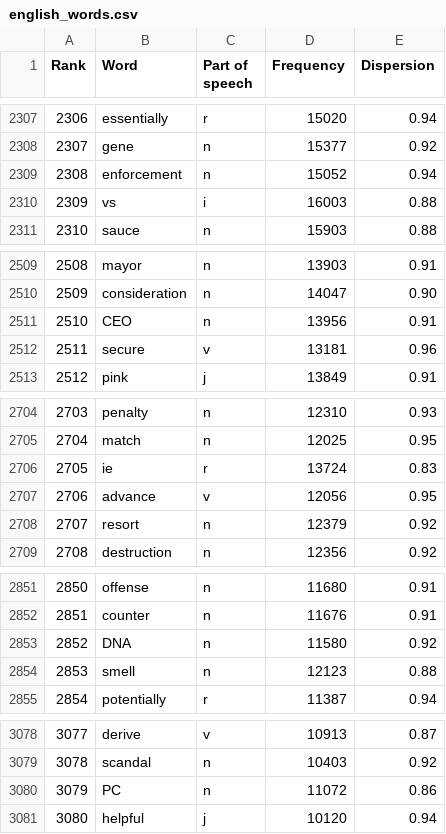
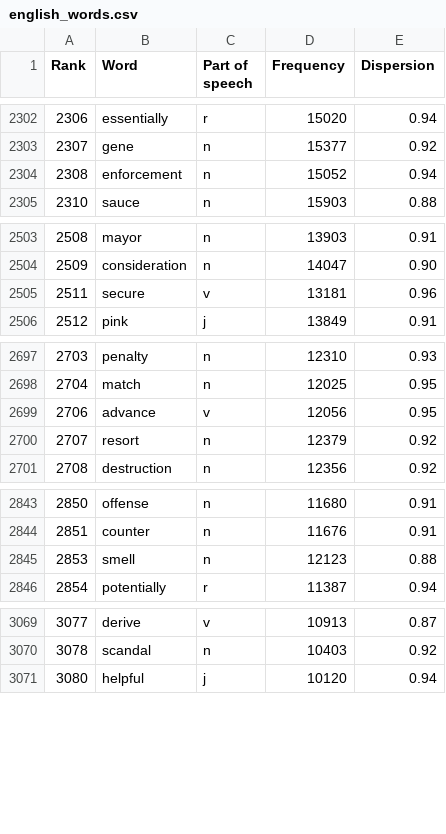
Before and after one commit to Duncan-Britt/word_ladders, a CSV file: data/english_words.csv, drawn as a sheet; only a part is shown, gaps mark what is left out; the diff covers the shown part only; the diff names each change by its address in the sheet, - before the commit and + after, or states it on an @@ line.

```diff
--- a/data/english_words.csv
+++ b/data/english_words.csv
-row 2310: 2309 | vs | i | 16003 | 0.88
-row 2511: 2510 | CEO | n | 13956 | 0.91
-row 2706: 2705 | ie | r | 13724 | 0.83
-row 2853: 2852 | DNA | n | 11580 | 0.92
-row 3080: 3079 | PC | n | 11072 | 0.86
```
Also changed, not shown: 10 removed rows elsewhere in this file, 26 other files.
